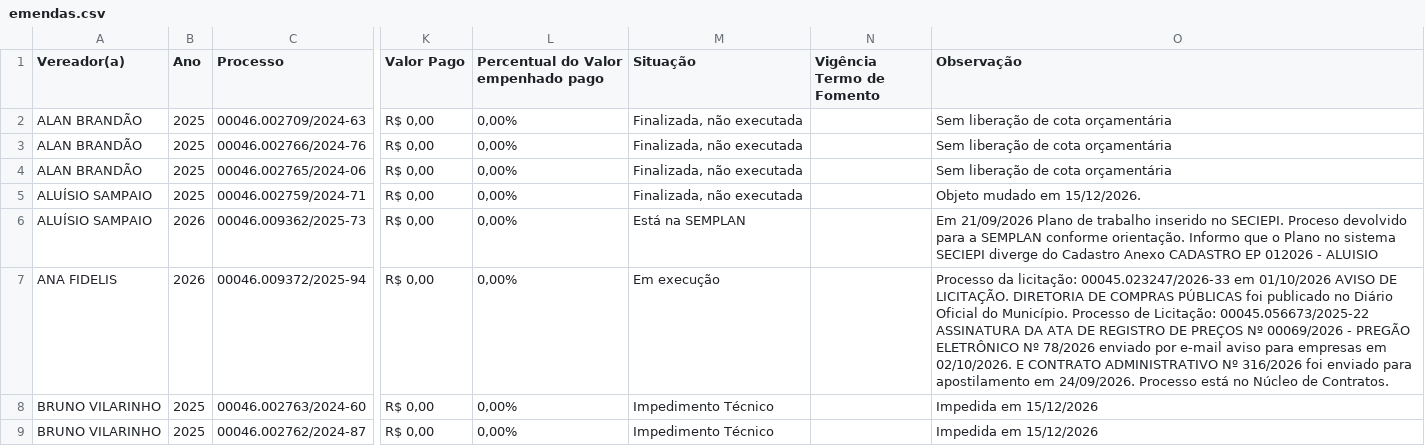
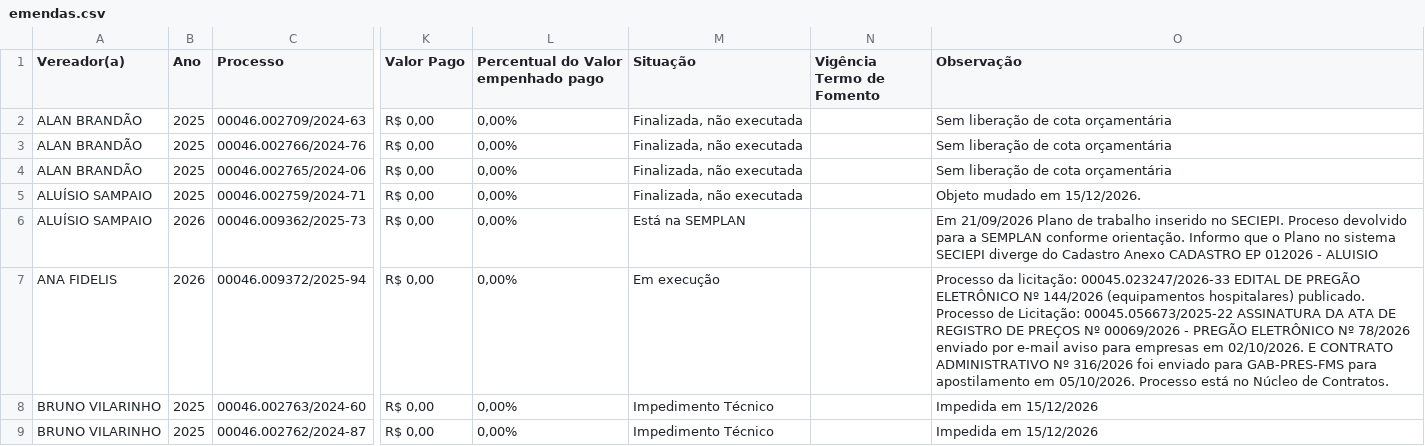
Before and after one commit to danylogalisa-pro/dashboard-emendas, a CSV file: data/emendas.csv, drawn as a sheet; only a part is shown, gaps mark what is left out; the diff covers the shown part only; the diff names each change by its address in the sheet, - before the commit and + after, or states it on an @@ line.

```diff
--- a/data/emendas.csv
+++ b/data/emendas.csv
-O7 (Observação): …licitação: 00045.023247/2026-33 em 01/10/2026 AVISO DE LICITAÇÃO. DIRETORIA DE COMPRAS PÚBLICAS foi publicado no Diário Oficial do Município. Processo de Licitação: 00045.056673/2025-22 ASSINATURA DA ATA DE REGISTRO DE PREÇOS Nº 00069/2026 - PREGÃO ELETRÔNICO Nº 78/2026 enviado por e-mail aviso para empresas em 02/10/2026. E CONTRATO ADMINISTRATIVO Nº 316/2026 foi enviado para apostilamento em 24/09/2026. Processo está…
+O7 (Observação): …licitação: 00045.023247/2026-33 EDITAL DE PREGÃO ELETRÔNICO Nº 144/2026 (equipamentos hospitalares) publicado. Processo de Licitação: 00045.056673/2025-22 ASSINATURA DA ATA DE REGISTRO DE PREÇOS Nº 00069/2026 - PREGÃO ELETRÔNICO Nº 78/2026 enviado por e-mail aviso para empresas em 02/10/2026. E CONTRATO ADMINISTRATIVO Nº 316/2026 foi enviado para GAB-PRES-FMS para apostilamento em 05/10/2026. Processo está…
```
Also changed, not shown: 6 edited cells elsewhere in this file, 2 other files.
